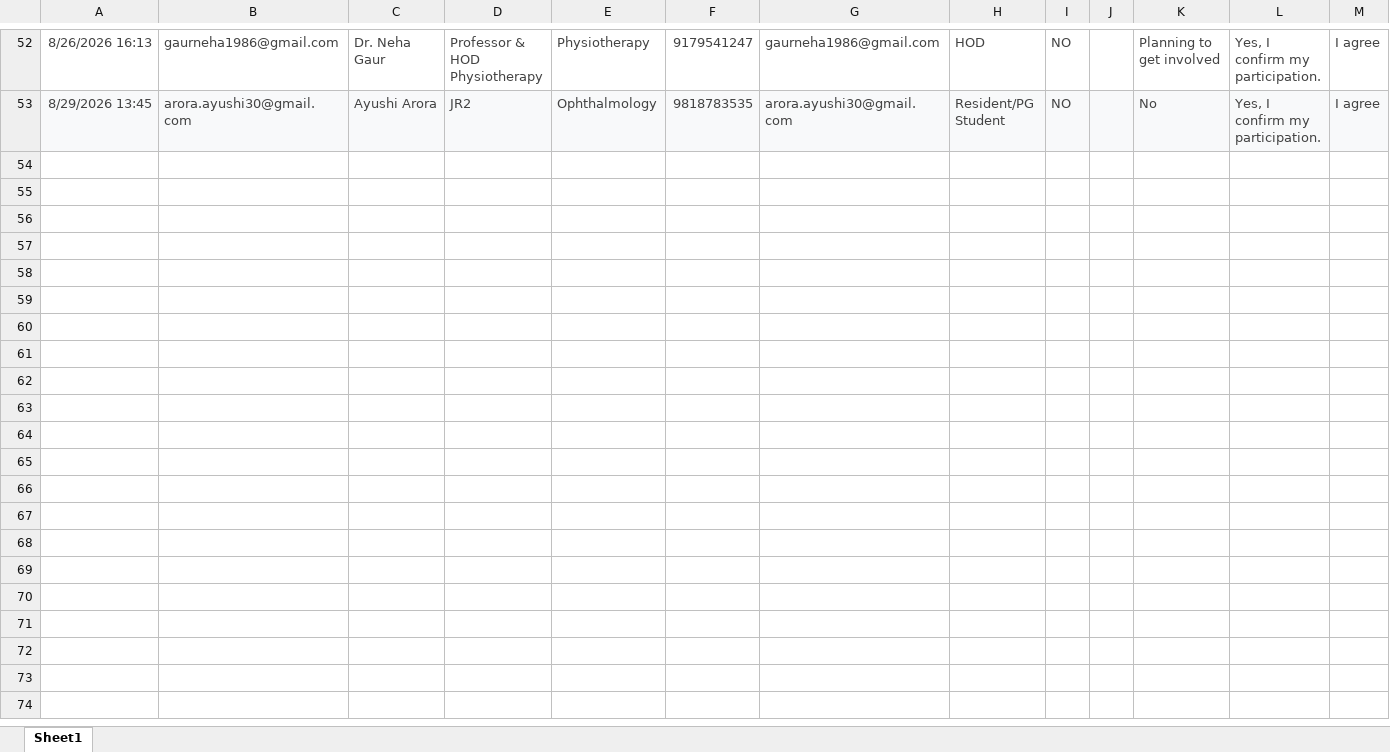
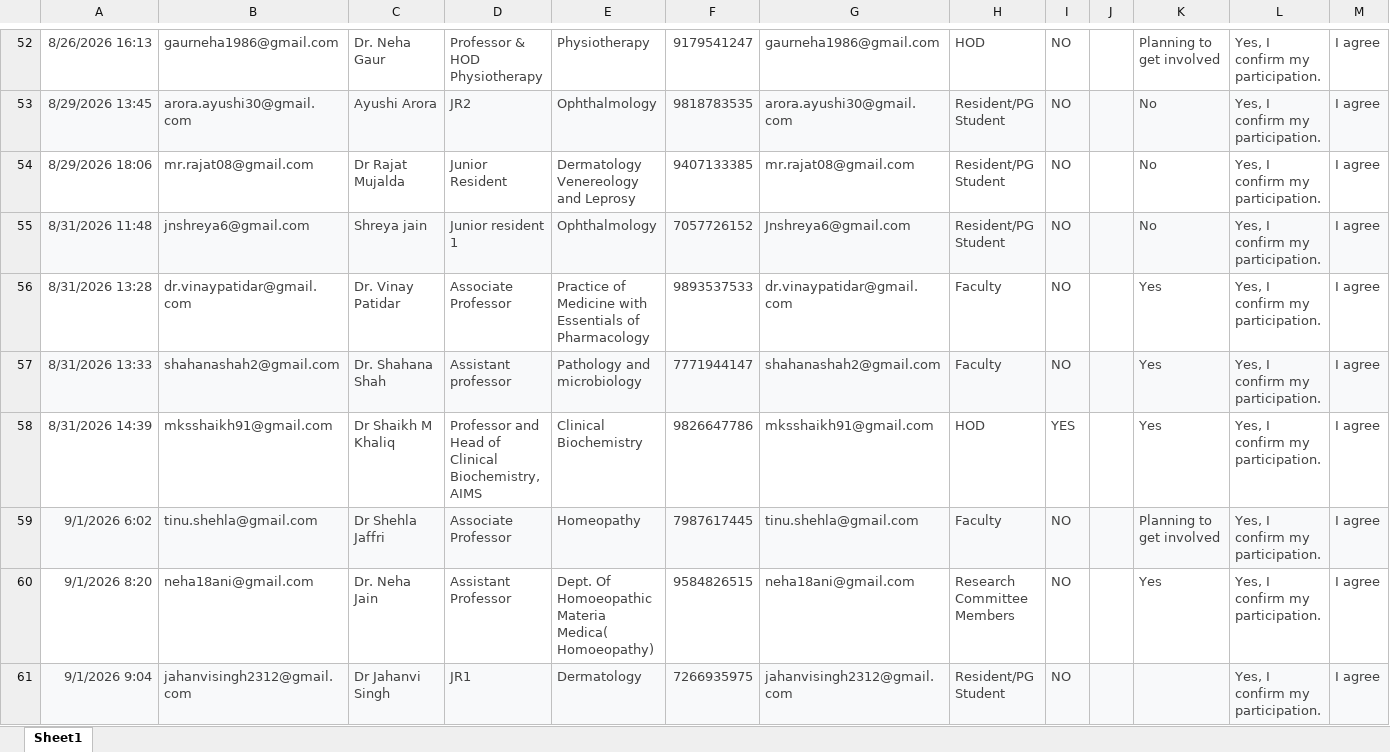
Before and after one commit to Shubh-Nagar/amaltas-university, an Excel workbook: public/assets/GCP Workshop.xlsx, sheet Sheet1, drawn as a sheet; only a part is shown, gaps mark what is left out; values as stored, in another font and other column widths than the file's, no borders; the diff covers the shown part only; the diff names each change by its address in the sheet, - before the commit and + after, or states it on an @@ line.

```diff
--- a/public/assets/GCP Workshop.xlsx (sheet Sheet1)
+++ b/public/assets/GCP Workshop.xlsx (sheet Sheet1)
+row 54: 8/29/2026 18:06 | mr.rajat08@gmail.com | Dr Rajat Mujalda | Junior Resident | Dermatology Venereology and Leprosy | 9407133385 | mr.rajat08@gmail.com | Resident/PG Student | NO |  | No | Yes, I confirm my participation. | I agree
+row 55: 8/31/2026 11:48 | jnshreya6@gmail.com | Shreya jain | Junior resident 1 | Ophthalmology | 7057726152 | Jnshreya6@gmail.com | Resident/PG Student | NO |  | No | Yes, I confirm my participation. | I agree
+row 56: 8/31/2026 13:28 | dr.vinaypatidar@gmail.com | Dr. Vinay Patidar | Associate Professor | Practice of Medicine with Essentials of Pharmacology | 9893537533 | dr.vinaypatidar@gmail.com | Faculty | NO |  | Yes | Yes, I confirm my participation. | I agree
+row 57: 8/31/2026 13:33 | shahanashah2@gmail.com | Dr. Shahana Shah | Assistant professor | Pathology and microbiology | 7771944147 | shahanashah2@gmail.com | Faculty | NO |  | Yes | Yes, I confirm my participation. | I agree
+row 58: 8/31/2026 14:39 | mksshaikh91@gmail.com | Dr Shaikh M Khaliq | Professor and Head of Clinical Biochemistry, AIMS | Clinical Biochemistry | 9826647786 | mksshaikh91@gmail.com | HOD | YES |  | Yes | Yes, I confirm my participation. | I agree
+row 59: 9/1/2026 6:02 | tinu.shehla@gmail.com | Dr Shehla Jaffri | Associate Professor | Homeopathy | 7987617445 | tinu.shehla@gmail.com | Faculty | NO |  | Planning to get involved | Yes, I confirm my participation. | I agree
+row 60: 9/1/2026 8:20 | neha18ani@gmail.com | Dr. Neha Jain | Assistant Professor | Dept. Of Homoeopathic Materia Medica( Homoeopathy) | 9584826515 | neha18ani@gmail.com | Research Committee Members | NO |  | Yes | Yes, I confirm my participation. | I agree
+row 61: 9/1/2026 9:04 | jahanvisingh2312@gmail.com | Dr Jahanvi Singh | JR1 | Dermatology | 7266935975 | jahanvisingh2312@gmail.com | Resident/PG Student | NO |  |  | Yes, I confirm my participation. | I agree
```
Also changed, not shown: 8 added rows elsewhere in this sheet, public/assets/ICF Workshop.xlsx, 5 other files.
